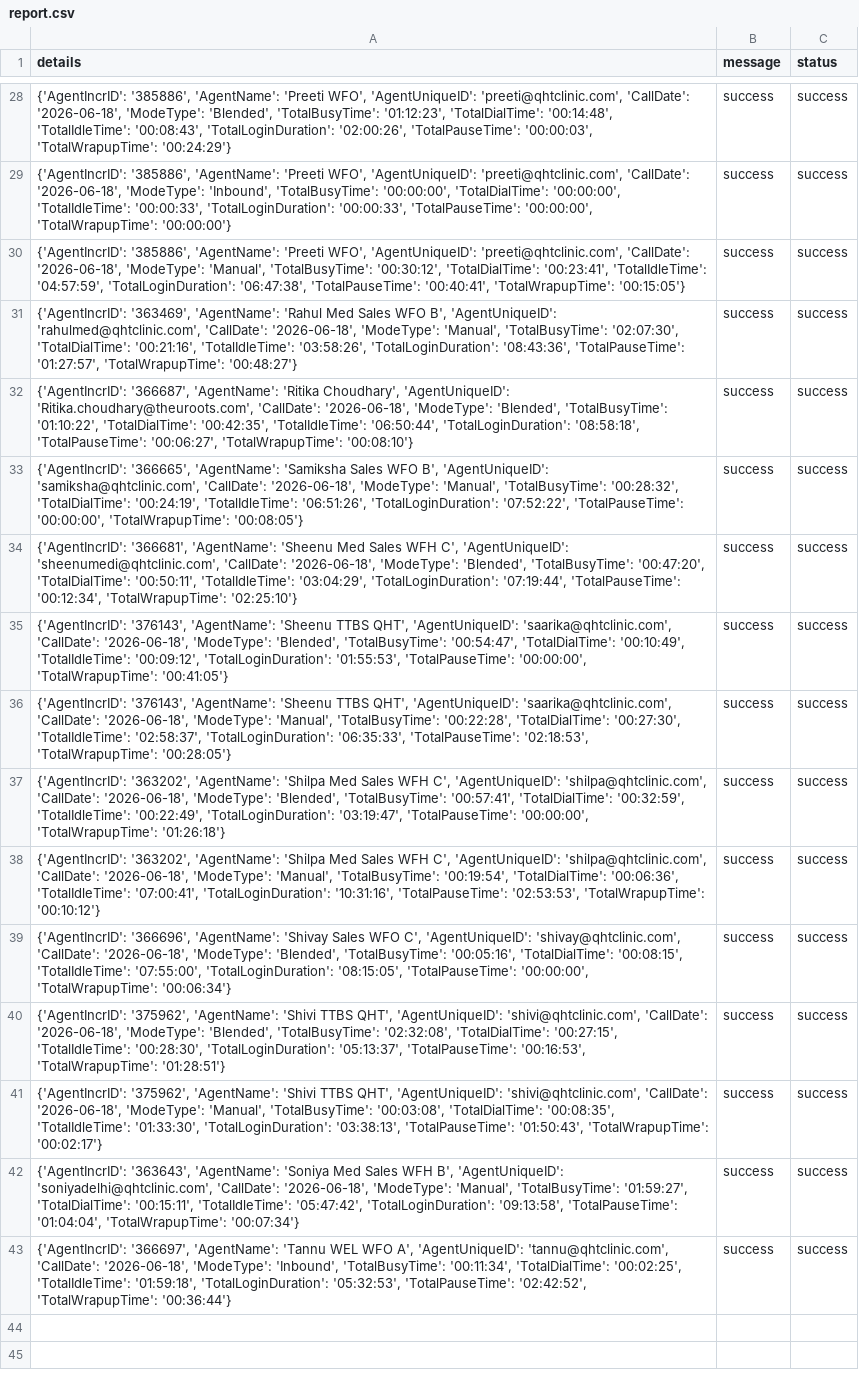
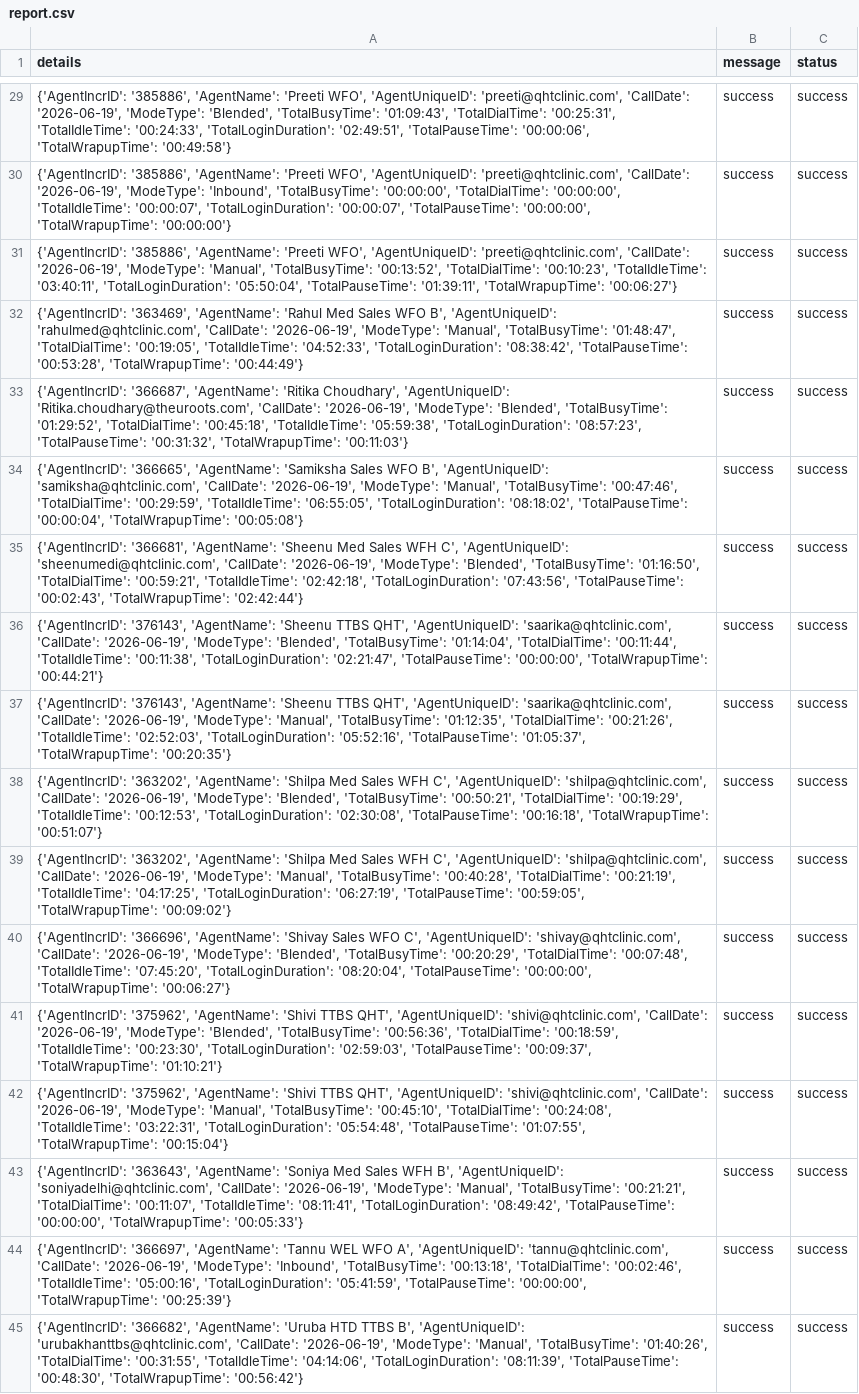
Before and after one commit to John-Cena-DEV/ozonetel_agents, a CSV file: report.csv, drawn as a sheet; only a part is shown, gaps mark what is left out; addresses are those after the commit; the diff covers the shown part only; the diff names each change by its address in the sheet, - before the commit and + after, or states it on an @@ line.

```diff
--- a/report.csv
+++ b/report.csv
-A29 (details): …'preeti@qhtclinic.com', 'CallDate': '2026-06-18', 'ModeType': 'Blended', 'TotalBusyTime': '01:12:23', 'TotalDialTime': '00:14:48', 'TotalIdleTime': '00:08:43', 'TotalLoginDuration': '02:00:26', 'TotalPauseTime': '00:00:03', 'TotalWrapupTime': '00:24:29'}
+A29 (details): …'preeti@qhtclinic.com', 'CallDate': '2026-06-19', 'ModeType': 'Blended', 'TotalBusyTime': '01:09:43', 'TotalDialTime': '00:25:31', 'TotalIdleTime': '00:24:33', 'TotalLoginDuration': '02:49:51', 'TotalPauseTime': '00:00:06', 'TotalWrapupTime': '00:49:58'}
-A30 (details): …'preeti@qhtclinic.com', 'CallDate': '2026-06-18', 'ModeType': 'Inbound', 'TotalBusyTime': '00:00:00', 'TotalDialTime': '00:00:00', 'TotalIdleTime': '00:00:33', 'TotalLoginDuration': '00:00:33', 'TotalPauseTime': '00:00:00',…
+A30 (details): …'preeti@qhtclinic.com', 'CallDate': '2026-06-19', 'ModeType': 'Inbound', 'TotalBusyTime': '00:00:00', 'TotalDialTime': '00:00:00', 'TotalIdleTime': '00:00:07', 'TotalLoginDuration': '00:00:07', 'TotalPauseTime': '00:00:00',…
-A31 (details): …'preeti@qhtclinic.com', 'CallDate': '2026-06-18', 'ModeType': 'Manual', 'TotalBusyTime': '00:30:12', 'TotalDialTime': '00:23:41', 'TotalIdleTime': '04:57:59', 'TotalLoginDuration': '06:47:38', 'TotalPauseTime': '00:40:41', 'TotalWrapupTime': '00:15:05'}
+A31 (details): …'preeti@qhtclinic.com', 'CallDate': '2026-06-19', 'ModeType': 'Manual', 'TotalBusyTime': '00:13:52', 'TotalDialTime': '00:10:23', 'TotalIdleTime': '03:40:11', 'TotalLoginDuration': '05:50:04', 'TotalPauseTime': '01:39:11', 'TotalWrapupTime': '00:06:27'}
-A32 (details): …'rahulmed@qhtclinic.com', 'CallDate': '2026-06-18', 'ModeType': 'Manual', 'TotalBusyTime': '02:07:30', 'TotalDialTime': '00:21:16', 'TotalIdleTime': '03:58:26', 'TotalLoginDuration': '08:43:36', 'TotalPauseTime': '01:27:57', 'TotalWrapupTime': '00:48:27'}
+A32 (details): …'rahulmed@qhtclinic.com', 'CallDate': '2026-06-19', 'ModeType': 'Manual', 'TotalBusyTime': '01:48:47', 'TotalDialTime': '00:19:05', 'TotalIdleTime': '04:52:33', 'TotalLoginDuration': '08:38:42', 'TotalPauseTime': '00:53:28', 'TotalWrapupTime': '00:44:49'}
-A33 (details): …'Ritika.choudhary@theuroots.com', 'CallDate': '2026-06-18', 'ModeType': 'Blended', 'TotalBusyTime': '01:10:22', 'TotalDialTime': '00:42:35', 'TotalIdleTime': '06:50:44', 'TotalLoginDuration': '08:58:18', 'TotalPauseTime': '00:06:27', 'TotalWrapupTime': '00:08:10'}
+A33 (details): …'Ritika.choudhary@theuroots.com', 'CallDate': '2026-06-19', 'ModeType': 'Blended', 'TotalBusyTime': '01:29:52', 'TotalDialTime': '00:45:18', 'TotalIdleTime': '05:59:38', 'TotalLoginDuration': '08:57:23', 'TotalPauseTime': '00:31:32', 'TotalWrapupTime': '00:11:03'}
-A34 (details): …'samiksha@qhtclinic.com', 'CallDate': '2026-06-18', 'ModeType': 'Manual', 'TotalBusyTime': '00:28:32', 'TotalDialTime': '00:24:19', 'TotalIdleTime': '06:51:26', 'TotalLoginDuration': '07:52:22', 'TotalPauseTime': '00:00:00', 'TotalWrapupTime': '00:08:05'}
+A34 (details): …'samiksha@qhtclinic.com', 'CallDate': '2026-06-19', 'ModeType': 'Manual', 'TotalBusyTime': '00:47:46', 'TotalDialTime': '00:29:59', 'TotalIdleTime': '06:55:05', 'TotalLoginDuration': '08:18:02', 'TotalPauseTime': '00:00:04', 'TotalWrapupTime': '00:05:08'}
-A35 (details): …'sheenumedi@qhtclinic.com', 'CallDate': '2026-06-18', 'ModeType': 'Blended', 'TotalBusyTime': '00:47:20', 'TotalDialTime': '00:50:11', 'TotalIdleTime': '03:04:29', 'TotalLoginDuration': '07:19:44', 'TotalPauseTime': '00:12:34', 'TotalWrapupTime': '02:25:10'}
+A35 (details): …'sheenumedi@qhtclinic.com', 'CallDate': '2026-06-19', 'ModeType': 'Blended', 'TotalBusyTime': '01:16:50', 'TotalDialTime': '00:59:21', 'TotalIdleTime': '02:42:18', 'TotalLoginDuration': '07:43:56', 'TotalPauseTime': '00:02:43', 'TotalWrapupTime': '02:42:44'}
-A36 (details): …'saarika@qhtclinic.com', 'CallDate': '2026-06-18', 'ModeType': 'Blended', 'TotalBusyTime': '00:54:47', 'TotalDialTime': '00:10:49', 'TotalIdleTime': '00:09:12', 'TotalLoginDuration': '01:55:53', 'TotalPauseTime': '00:00:00', 'TotalWrapupTime': '00:41:05'}
+A36 (details): …'saarika@qhtclinic.com', 'CallDate': '2026-06-19', 'ModeType': 'Blended', 'TotalBusyTime': '01:14:04', 'TotalDialTime': '00:11:44', 'TotalIdleTime': '00:11:38', 'TotalLoginDuration': '02:21:47', 'TotalPauseTime': '00:00:00', 'TotalWrapupTime': '00:44:21'}
-A37 (details): …'saarika@qhtclinic.com', 'CallDate': '2026-06-18', 'ModeType': 'Manual', 'TotalBusyTime': '00:22:28', 'TotalDialTime': '00:27:30', 'TotalIdleTime': '02:58:37', 'TotalLoginDuration': '06:35:33', 'TotalPauseTime': '02:18:53', 'TotalWrapupTime': '00:28:05'}
+A37 (details): …'saarika@qhtclinic.com', 'CallDate': '2026-06-19', 'ModeType': 'Manual', 'TotalBusyTime': '01:12:35', 'TotalDialTime': '00:21:26', 'TotalIdleTime': '02:52:03', 'TotalLoginDuration': '05:52:16', 'TotalPauseTime': '01:05:37', 'TotalWrapupTime': '00:20:35'}
-A38 (details): …'shilpa@qhtclinic.com', 'CallDate': '2026-06-18', 'ModeType': 'Blended', 'TotalBusyTime': '00:57:41', 'TotalDialTime': '00:32:59', 'TotalIdleTime': '00:22:49', 'TotalLoginDuration': '03:19:47', 'TotalPauseTime': '00:00:00', 'TotalWrapupTime': '01:26:18'}
+A38 (details): …'shilpa@qhtclinic.com', 'CallDate': '2026-06-19', 'ModeType': 'Blended', 'TotalBusyTime': '00:50:21', 'TotalDialTime': '00:19:29', 'TotalIdleTime': '00:12:53', 'TotalLoginDuration': '02:30:08', 'TotalPauseTime': '00:16:18', 'TotalWrapupTime': '00:51:07'}
-A39 (details): …'shilpa@qhtclinic.com', 'CallDate': '2026-06-18', 'ModeType': 'Manual', 'TotalBusyTime': '00:19:54', 'TotalDialTime': '00:06:36', 'TotalIdleTime': '07:00:41', 'TotalLoginDuration': '10:31:16', 'TotalPauseTime': '02:53:53', 'TotalWrapupTime': '00:10:12'}
+A39 (details): …'shilpa@qhtclinic.com', 'CallDate': '2026-06-19', 'ModeType': 'Manual', 'TotalBusyTime': '00:40:28', 'TotalDialTime': '00:21:19', 'TotalIdleTime': '04:17:25', 'TotalLoginDuration': '06:27:19', 'TotalPauseTime': '00:59:05', 'TotalWrapupTime': '00:09:02'}
-A40 (details): …'shivay@qhtclinic.com', 'CallDate': '2026-06-18', 'ModeType': 'Blended', 'TotalBusyTime': '00:05:16', 'TotalDialTime': '00:08:15', 'TotalIdleTime': '07:55:00', 'TotalLoginDuration': '08:15:05', 'TotalPauseTime': '00:00:00', 'TotalWrapupTime': '00:06:34'}
+A40 (details): …'shivay@qhtclinic.com', 'CallDate': '2026-06-19', 'ModeType': 'Blended', 'TotalBusyTime': '00:20:29', 'TotalDialTime': '00:07:48', 'TotalIdleTime': '07:45:20', 'TotalLoginDuration': '08:20:04', 'TotalPauseTime': '00:00:00', 'TotalWrapupTime': '00:06:27'}
-A41 (details): …'shivi@qhtclinic.com', 'CallDate': '2026-06-18', 'ModeType': 'Blended', 'TotalBusyTime': '02:32:08', 'TotalDialTime': '00:27:15', 'TotalIdleTime': '00:28:30', 'TotalLoginDuration': '05:13:37', 'TotalPauseTime': '00:16:53', 'TotalWrapupTime': '01:28:51'}
+A41 (details): …'shivi@qhtclinic.com', 'CallDate': '2026-06-19', 'ModeType': 'Blended', 'TotalBusyTime': '00:56:36', 'TotalDialTime': '00:18:59', 'TotalIdleTime': '00:23:30', 'TotalLoginDuration': '02:59:03', 'TotalPauseTime': '00:09:37', 'TotalWrapupTime': '01:10:21'}
-A42 (details): …'shivi@qhtclinic.com', 'CallDate': '2026-06-18', 'ModeType': 'Manual', 'TotalBusyTime': '00:03:08', 'TotalDialTime': '00:08:35', 'TotalIdleTime': '01:33:30', 'TotalLoginDuration': '03:38:13', 'TotalPauseTime': '01:50:43', 'TotalWrapupTime': '00:02:17'}
+A42 (details): …'shivi@qhtclinic.com', 'CallDate': '2026-06-19', 'ModeType': 'Manual', 'TotalBusyTime': '00:45:10', 'TotalDialTime': '00:24:08', 'TotalIdleTime': '03:22:31', 'TotalLoginDuration': '05:54:48', 'TotalPauseTime': '01:07:55', 'TotalWrapupTime': '00:15:04'}
-A43 (details): …'soniyadelhi@qhtclinic.com', 'CallDate': '2026-06-18', 'ModeType': 'Manual', 'TotalBusyTime': '01:59:27', 'TotalDialTime': '00:15:11', 'TotalIdleTime': '05:47:42', 'TotalLoginDuration': '09:13:58', 'TotalPauseTime': '01:04:04', 'TotalWrapupTime': '00:07:34'}
+A43 (details): …'soniyadelhi@qhtclinic.com', 'CallDate': '2026-06-19', 'ModeType': 'Manual', 'TotalBusyTime': '00:21:21', 'TotalDialTime': '00:11:07', 'TotalIdleTime': '08:11:41', 'TotalLoginDuration': '08:49:42', 'TotalPauseTime': '00:00:00', 'TotalWrapupTime': '00:05:33'}
-A44 (details): …'tannu@qhtclinic.com', 'CallDate': '2026-06-18', 'ModeType': 'Inbound', 'TotalBusyTime': '00:11:34', 'TotalDialTime': '00:02:25', 'TotalIdleTime': '01:59:18', 'TotalLoginDuration': '05:32:53', 'TotalPauseTime': '02:42:52', 'TotalWrapupTime': '00:36:44'}
+A44 (details): …'tannu@qhtclinic.com', 'CallDate': '2026-06-19', 'ModeType': 'Inbound', 'TotalBusyTime': '00:13:18', 'TotalDialTime': '00:02:46', 'TotalIdleTime': '05:00:16', 'TotalLoginDuration': '05:41:59', 'TotalPauseTime': '00:00:00', 'TotalWrapupTime': '00:25:39'}
+row 45: {'AgentIncrID': '366682', 'AgentName': 'Uruba HTD TTBS B', 'AgentUniqueID': 'urubakhanttbs@qhtclinic.com', 'CallDate': '2026-06-19', 'ModeType': 'Manual', 'TotalBusyTime': '01:40:26', 'TotalDialTime': '00:31:55', 'TotalIdleTime': '04:14:06', 'TotalLoginDuration': '08:11:39', 'TotalPauseTime': '00:48:30', 'TotalWrapupTime': '00:56:42'} | success | success
```
Also changed, not shown: 1 added row and 26 edited cells elsewhere in this file.
